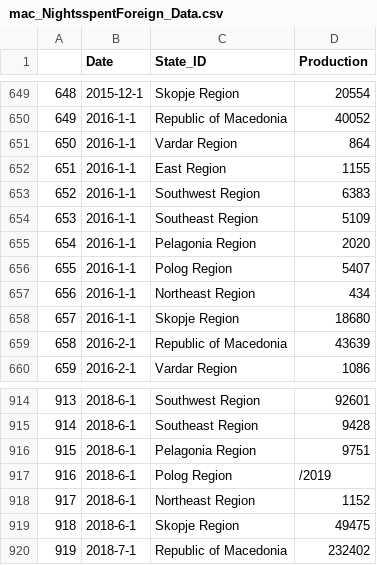
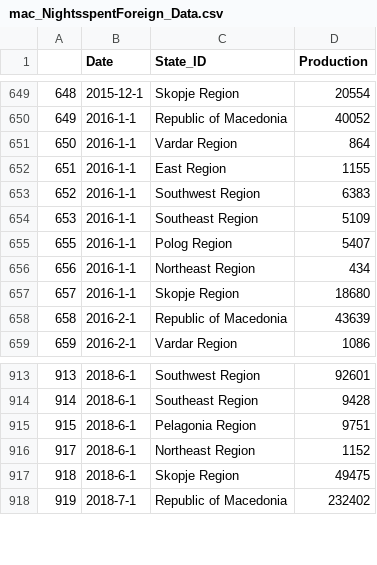
Before and after one commit to Duncan-W/data, a CSV file: mac_NightsspentForeign_Data.csv, drawn as a sheet; only a part is shown, gaps mark what is left out.

Commit message:
Update mac_NightsspentForeign_Data.csv

```diff
--- a/mac_NightsspentForeign_Data.csv
+++ b/mac_NightsspentForeign_Data.csv
@@ -654,3 +654,2 @@
 653,2016-1-1,Southeast Region,5109
-654,2016-1-1,Pelagonia Region,2020
 655,2016-1-1,Polog Region,5407
@@ -916,3 +915,2 @@
 915,2018-6-1,Pelagonia Region,9751
-916,2018-6-1,Polog Region,/2019
 917,2018-6-1,Northeast Region,1152
```
